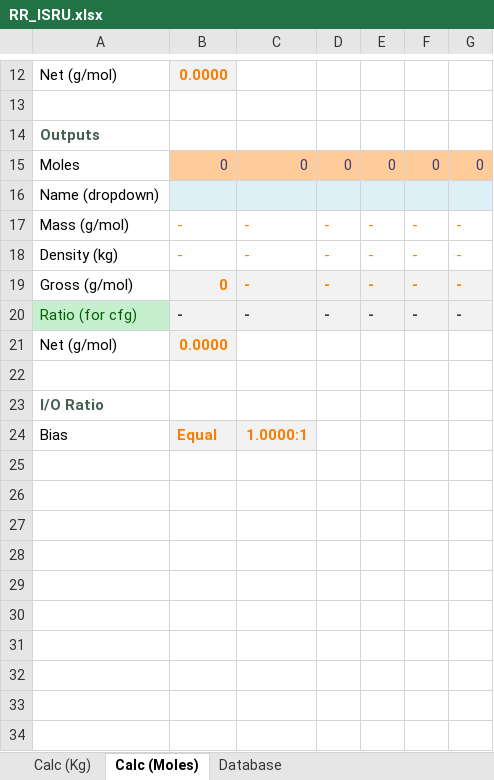
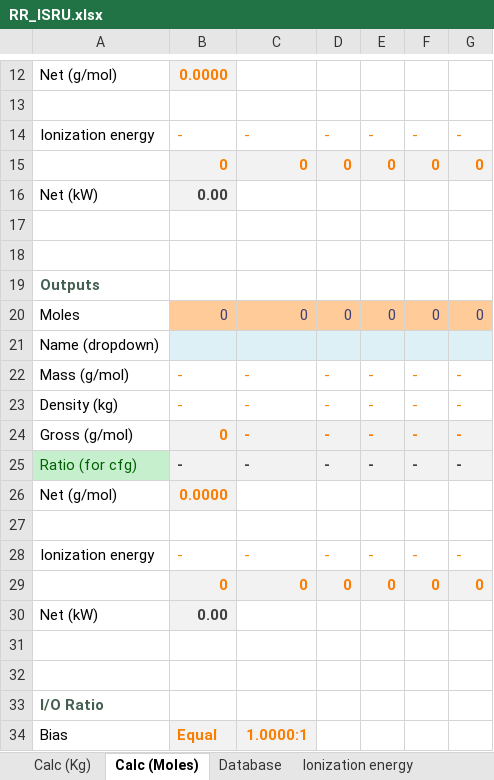
Before and after one commit to JadeOfMaar/RationalResources, an Excel workbook: RR_ISRU.xlsx, sheet Calc (Moles), drawn as a sheet; only a part is shown, gaps mark what is left out; values as stored, in another font and other column widths than the file's, no borders; the diff names each change by its address in the sheet, - before the commit and + after, or states it on an @@ line.

Commit message:
update sheets

```diff
--- a/RR_ISRU.xlsx (sheet Calc (Moles))
+++ b/RR_ISRU.xlsx (sheet Calc (Moles))
+sheet tab: Ionization energy
+row 14: Ionization energy | - | - | - | - | - | -
+row 15:  | 0 | 0 | 0 | 0 | 0 | 0
+row 16: Net (kW) | 0.00
+row 17: (empty)
+row 18: (empty)
+row 27: (empty)
+row 28: Ionization energy | - | - | - | - | - | -
+row 29:  | 0 | 0 | 0 | 0 | 0 | 0
+row 30: Net (kW) | 0.00
+row 31: (empty)
```
Also changed, not shown: sheet Database, sheet Calc (Kg), formulas that keep their value, RR_fuelflow.xlsx.
